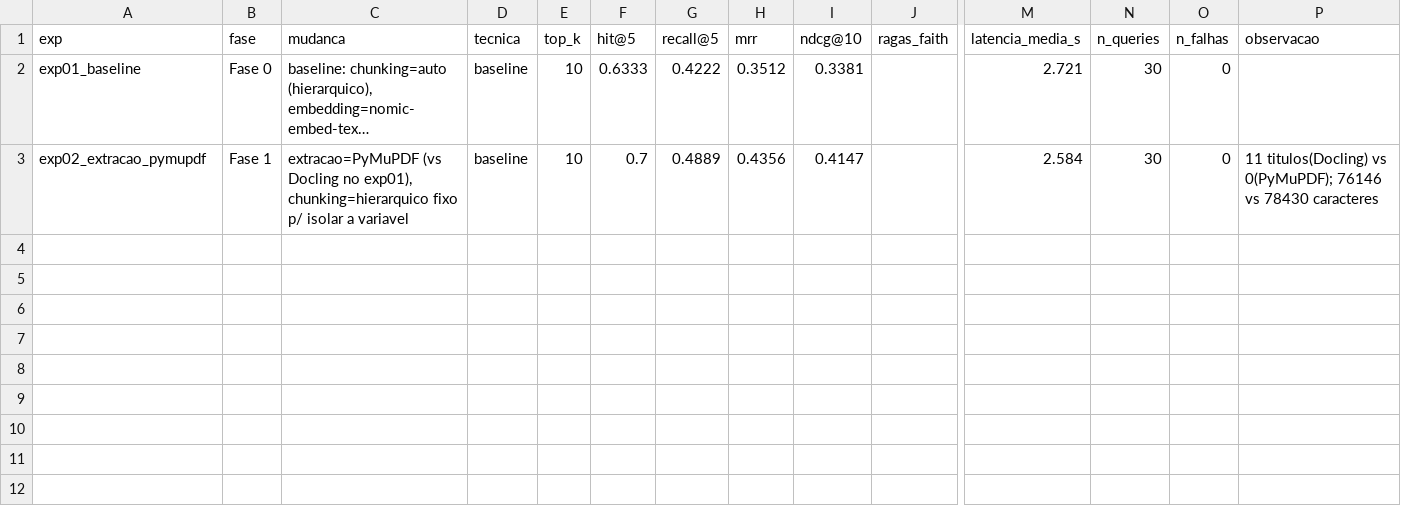
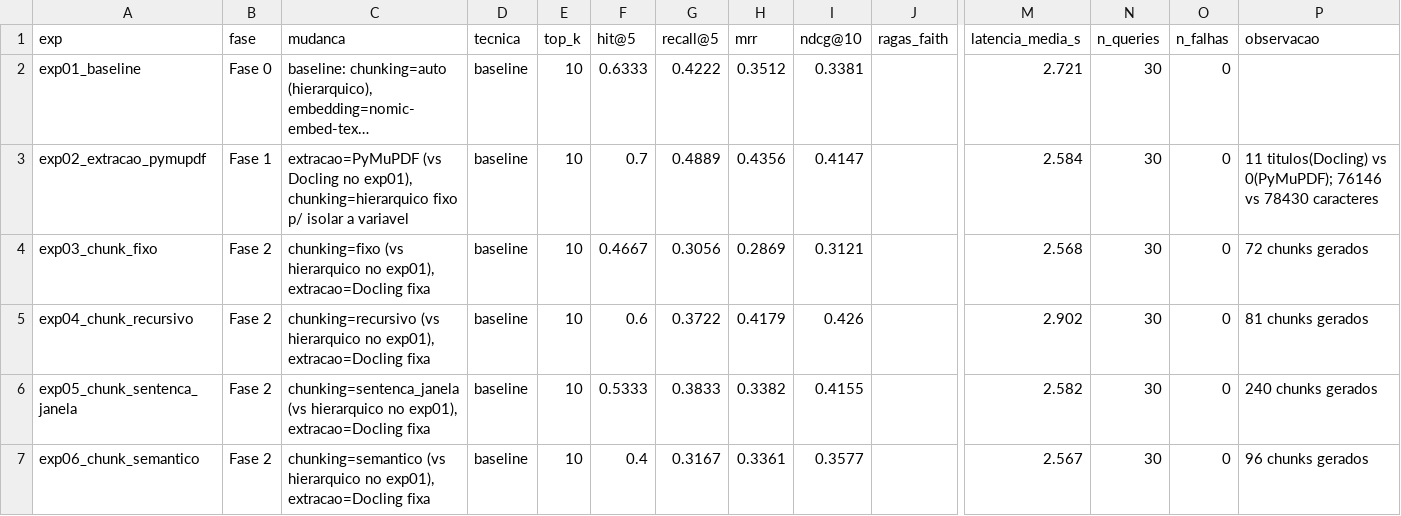
Before and after one commit to everaldohd/IBMEC-MBA-RAG, a CSV file: ProjetoF/avaliacao/resultados.csv, drawn as a sheet; only a part is shown, gaps mark what is left out; long unchanged cells end in …; rows hold the shown columns only; the diff names each change by its address in the sheet, - before the commit and + after, or states it on an @@ line.

Commit message:
Fase 2: chunking (fixo/recursivo/sentenca_janela/semantico)
- rodar_fase2_chunking.py: compara as 4 tecnicas contra o hierarquico do
  exp01, extracao Docling fixa. Resumivel (pula exp ja registrado) e com
  try/except por tecnica + na restauracao final, apos falha real por
  OpenSearch fora do ar em uma das rodadas.
- exp03_chunk_fixo, exp04_chunk_recursivo, exp05_chunk_sentenca_janela,
  exp06_chunk_semantico registrados. Achado: hierarquico segue melhor em
  Hit@5/Recall@5, mas recursivo tem o melhor MRR/NDCG@10 - trade-off
  cobertura vs qualidade do ranking, candidato a reavaliar na Fase 6
  (reranking).
- Relatorio.md: secao da Fase 2 preenchida.

```diff
--- a/ProjetoF/avaliacao/resultados.csv
+++ b/ProjetoF/avaliacao/resultados.csv
+row 4: exp03_chunk_fixo | Fase 2 | chunking=fixo (vs hierarquico no exp01), extracao=Docling fixa | baseline | 10 | 0.4667 | 0.3056 | 0.2869 | 0.3121 |  | 2.568 | 30 | 0 | 72 chunks gerados
+row 5: exp04_chunk_recursivo | Fase 2 | chunking=recursivo (vs hierarquico no exp01), extracao=Docling fixa | baseline | 10 | 0.6 | 0.3722 | 0.4179 | 0.426 |  | 2.902 | 30 | 0 | 81 chunks gerados
+row 6: exp05_chunk_sentenca_janela | Fase 2 | chunking=sentenca_janela (vs hierarquico no exp01), extracao=Docling fixa | baseline | 10 | 0.5333 | 0.3833 | 0.3382 | 0.4155 |  | 2.582 | 30 | 0 | 240 chunks gerados
+row 7: exp06_chunk_semantico | Fase 2 | chunking=semantico (vs hierarquico no exp01), extracao=Docling fixa | baseline | 10 | 0.4 | 0.3167 | 0.3361 | 0.3577 |  | 2.567 | 30 | 0 | 96 chunks gerados
```
Also changed, not shown: 7 other files.
